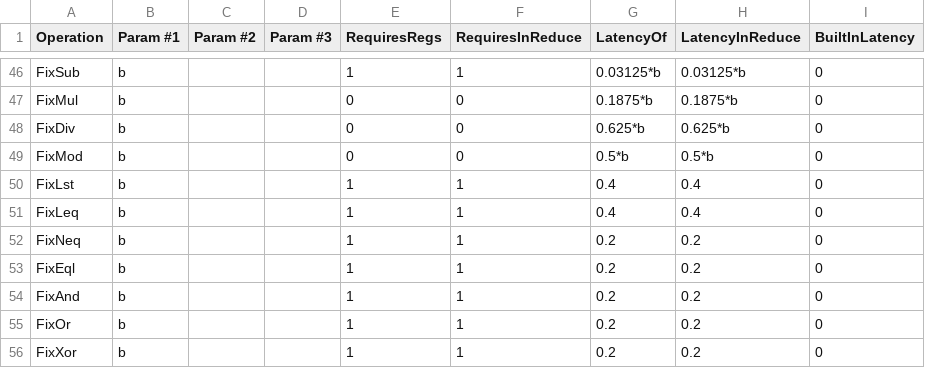
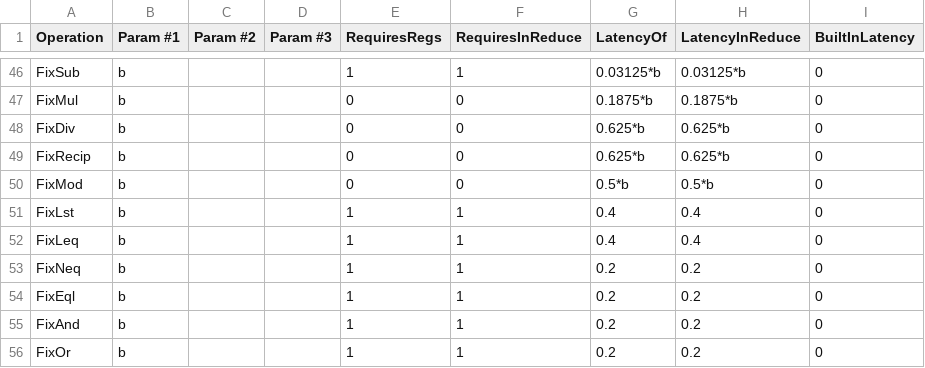
Before and after one commit to stanford-ppl/spatial, a CSV file: resources/models/AWS_F1_Latency.csv, drawn as a sheet; only a part is shown, gaps mark what is left out; the shorter side is filled out with more unchanged rows.

Commit message:
add fixrecip to latency models (for MD_KNN at least), fix II being set to latency rather than ii

```diff
--- a/resources/models/AWS_F1_Latency.csv
+++ b/resources/models/AWS_F1_Latency.csv
@@ -48,2 +48,3 @@ FixMul,b,,,0,0,0.1875*b,0.1875*b,0,
 FixDiv,b,,,0,0,0.625*b,0.625*b,0,
+FixRecip,b,,,0,0,0.625*b,0.625*b,0,
 FixMod,b,,,0,0,0.5*b,0.5*b,0,
```
Also changed, not shown: resources/models/ZCU_Latency.csv, resources/models/Zynq_Latency.csv, 3 other files.
